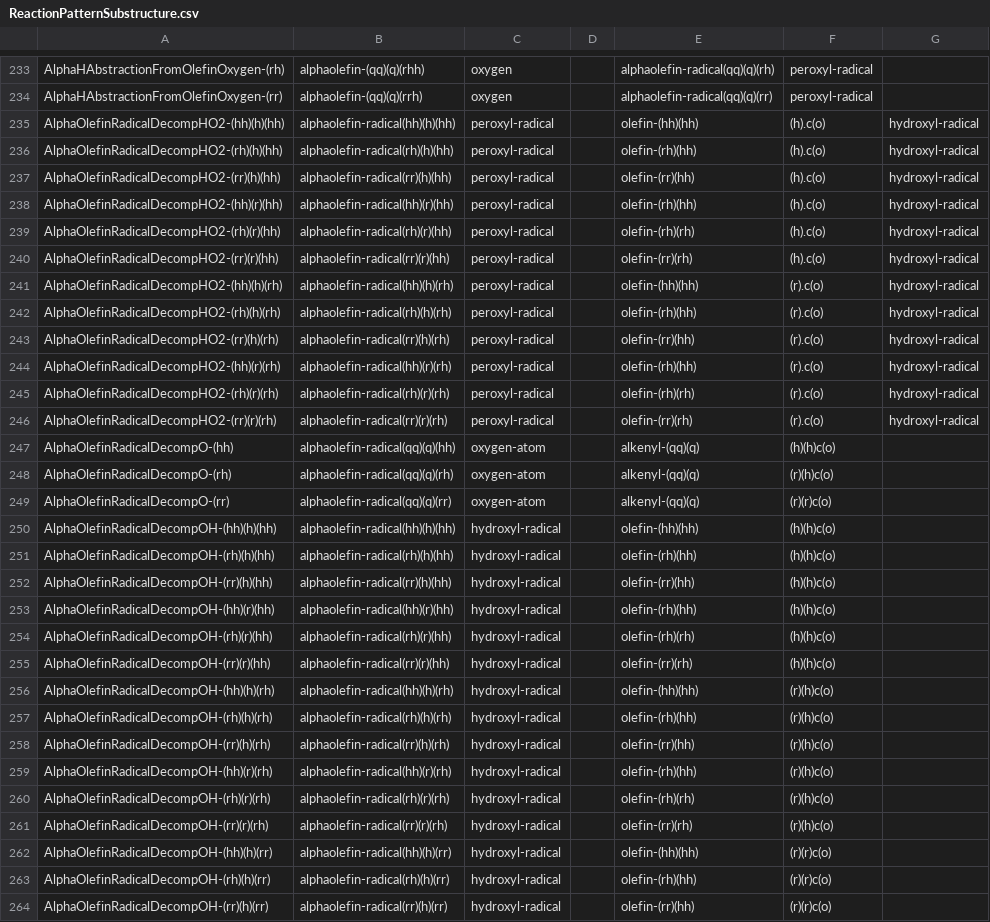
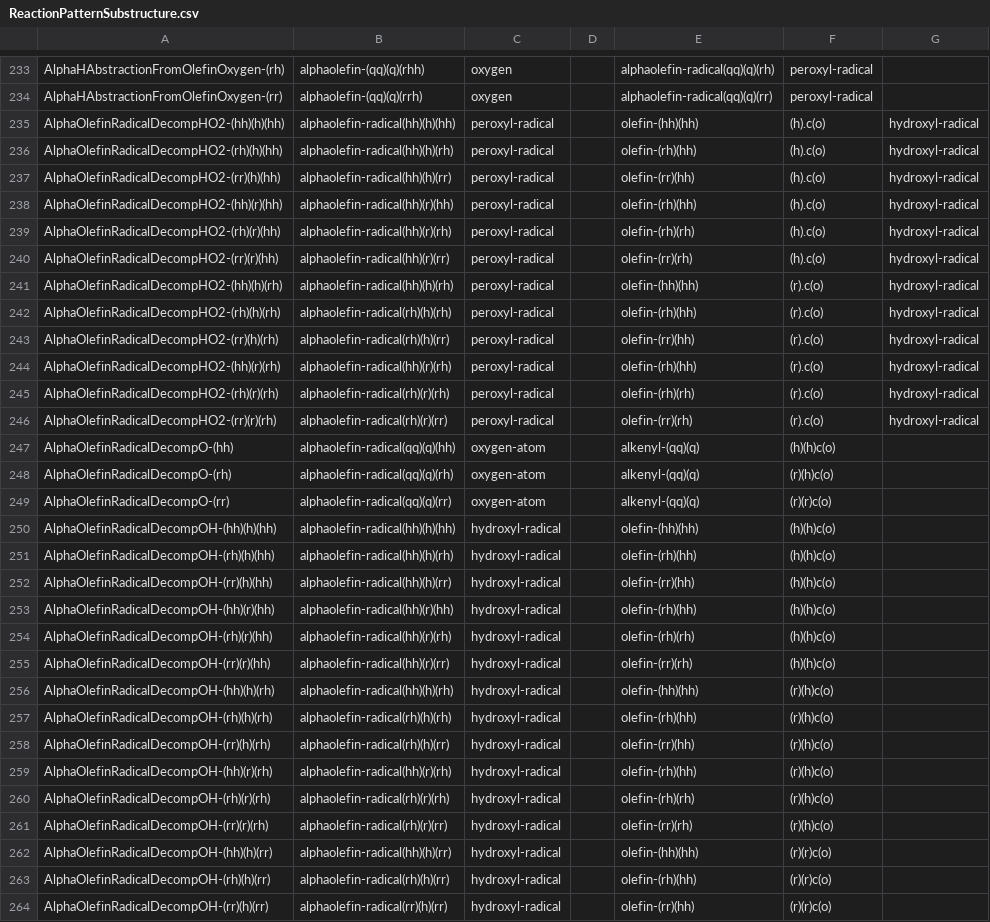
Before and after one commit to blurock/WorkFlowProject, a CSV file: REACTCLOUD/programs/ReactionPatternSubstructure.csv, drawn as a sheet; only a part is shown, gaps mark what is left out; the diff covers the shown part only.

Commit message:
Adjusting duplicate substructures.

```diff
--- a/REACTCLOUD/programs/ReactionPatternSubstructure.csv
+++ b/REACTCLOUD/programs/ReactionPatternSubstructure.csv
@@ -235,13 +235,13 @@ AlphaHAbstractionFromOlefinOxygen-(rr),alphaolefin-(qq)(q)(rrh),oxygen,,alphaole
 AlphaOlefinRadicalDecompHO2-(hh)(h)(hh),alphaolefin-radical(hh)(h)(hh),peroxyl-radical,,olefin-(hh)(hh),(h).c(o),hydroxyl-radical
-AlphaOlefinRadicalDecompHO2-(rh)(h)(hh),alphaolefin-radical(rh)(h)(hh),peroxyl-radical,,olefin-(rh)(hh),(h).c(o),hydroxyl-radical
-AlphaOlefinRadicalDecompHO2-(rr)(h)(hh),alphaolefin-radical(rr)(h)(hh),peroxyl-radical,,olefin-(rr)(hh),(h).c(o),hydroxyl-radical
+AlphaOlefinRadicalDecompHO2-(rh)(h)(hh),alphaolefin-radical(hh)(h)(rh),peroxyl-radical,,olefin-(rh)(hh),(h).c(o),hydroxyl-radical
+AlphaOlefinRadicalDecompHO2-(rr)(h)(hh),alphaolefin-radical(hh)(h)(rr),peroxyl-radical,,olefin-(rr)(hh),(h).c(o),hydroxyl-radical
 AlphaOlefinRadicalDecompHO2-(hh)(r)(hh),alphaolefin-radical(hh)(r)(hh),peroxyl-radical,,olefin-(rh)(hh),(h).c(o),hydroxyl-radical
-AlphaOlefinRadicalDecompHO2-(rh)(r)(hh),alphaolefin-radical(rh)(r)(hh),peroxyl-radical,,olefin-(rh)(rh),(h).c(o),hydroxyl-radical
-AlphaOlefinRadicalDecompHO2-(rr)(r)(hh),alphaolefin-radical(rr)(r)(hh),peroxyl-radical,,olefin-(rr)(rh),(h).c(o),hydroxyl-radical
+AlphaOlefinRadicalDecompHO2-(rh)(r)(hh),alphaolefin-radical(hh)(r)(rh),peroxyl-radical,,olefin-(rh)(rh),(h).c(o),hydroxyl-radical
+AlphaOlefinRadicalDecompHO2-(rr)(r)(hh),alphaolefin-radical(hh)(r)(rr),peroxyl-radical,,olefin-(rr)(rh),(h).c(o),hydroxyl-radical
 AlphaOlefinRadicalDecompHO2-(hh)(h)(rh),alphaolefin-radical(hh)(h)(rh),peroxyl-radical,,olefin-(hh)(hh),(r).c(o),hydroxyl-radical
 AlphaOlefinRadicalDecompHO2-(rh)(h)(rh),alphaolefin-radical(rh)(h)(rh),peroxyl-radical,,olefin-(rh)(hh),(r).c(o),hydroxyl-radical
-AlphaOlefinRadicalDecompHO2-(rr)(h)(rh),alphaolefin-radical(rr)(h)(rh),peroxyl-radical,,olefin-(rr)(hh),(r).c(o),hydroxyl-radical
+AlphaOlefinRadicalDecompHO2-(rr)(h)(rh),alphaolefin-radical(rh)(h)(rr),peroxyl-radical,,olefin-(rr)(hh),(r).c(o),hydroxyl-radical
 AlphaOlefinRadicalDecompHO2-(hh)(r)(rh),alphaolefin-radical(hh)(r)(rh),peroxyl-radical,,olefin-(rh)(hh),(r).c(o),hydroxyl-radical
 AlphaOlefinRadicalDecompHO2-(rh)(r)(rh),alphaolefin-radical(rh)(r)(rh),peroxyl-radical,,olefin-(rh)(rh),(r).c(o),hydroxyl-radical
-AlphaOlefinRadicalDecompHO2-(rr)(r)(rh),alphaolefin-radical(rr)(r)(rh),peroxyl-radical,,olefin-(rr)(rh),(r).c(o),hydroxyl-radical
+AlphaOlefinRadicalDecompHO2-(rr)(r)(rh),alphaolefin-radical(rh)(r)(rr),peroxyl-radical,,olefin-(rr)(rh),(r).c(o),hydroxyl-radical
 AlphaOlefinRadicalDecompO-(hh),alphaolefin-radical(qq)(q)(hh),oxygen-atom,,alkenyl-(qq)(q),(h)(h)c(o),
@@ -250,13 +250,13 @@ AlphaOlefinRadicalDecompO-(rr),alphaolefin-radical(qq)(q)(rr),oxygen-atom,,alken
 AlphaOlefinRadicalDecompOH-(hh)(h)(hh),alphaolefin-radical(hh)(h)(hh),hydroxyl-radical,,olefin-(hh)(hh),(h)(h)c(o),
-AlphaOlefinRadicalDecompOH-(rh)(h)(hh),alphaolefin-radical(rh)(h)(hh),hydroxyl-radical,,olefin-(rh)(hh),(h)(h)c(o),
-AlphaOlefinRadicalDecompOH-(rr)(h)(hh),alphaolefin-radical(rr)(h)(hh),hydroxyl-radical,,olefin-(rr)(hh),(h)(h)c(o),
+AlphaOlefinRadicalDecompOH-(rh)(h)(hh),alphaolefin-radical(hh)(h)(rh),hydroxyl-radical,,olefin-(rh)(hh),(h)(h)c(o),
+AlphaOlefinRadicalDecompOH-(rr)(h)(hh),alphaolefin-radical(hh)(h)(rr),hydroxyl-radical,,olefin-(rr)(hh),(h)(h)c(o),
 AlphaOlefinRadicalDecompOH-(hh)(r)(hh),alphaolefin-radical(hh)(r)(hh),hydroxyl-radical,,olefin-(rh)(hh),(h)(h)c(o),
-AlphaOlefinRadicalDecompOH-(rh)(r)(hh),alphaolefin-radical(rh)(r)(hh),hydroxyl-radical,,olefin-(rh)(rh),(h)(h)c(o),
-AlphaOlefinRadicalDecompOH-(rr)(r)(hh),alphaolefin-radical(rr)(r)(hh),hydroxyl-radical,,olefin-(rr)(rh),(h)(h)c(o),
+AlphaOlefinRadicalDecompOH-(rh)(r)(hh),alphaolefin-radical(hh)(r)(rh),hydroxyl-radical,,olefin-(rh)(rh),(h)(h)c(o),
+AlphaOlefinRadicalDecompOH-(rr)(r)(hh),alphaolefin-radical(hh)(r)(rr),hydroxyl-radical,,olefin-(rr)(rh),(h)(h)c(o),
 AlphaOlefinRadicalDecompOH-(hh)(h)(rh),alphaolefin-radical(hh)(h)(rh),hydroxyl-radical,,olefin-(hh)(hh),(r)(h)c(o),
 AlphaOlefinRadicalDecompOH-(rh)(h)(rh),alphaolefin-radical(rh)(h)(rh),hydroxyl-radical,,olefin-(rh)(hh),(r)(h)c(o),
-AlphaOlefinRadicalDecompOH-(rr)(h)(rh),alphaolefin-radical(rr)(h)(rh),hydroxyl-radical,,olefin-(rr)(hh),(r)(h)c(o),
+AlphaOlefinRadicalDecompOH-(rr)(h)(rh),alphaolefin-radical(rh)(h)(rr),hydroxyl-radical,,olefin-(rr)(hh),(r)(h)c(o),
 AlphaOlefinRadicalDecompOH-(hh)(r)(rh),alphaolefin-radical(hh)(r)(rh),hydroxyl-radical,,olefin-(rh)(hh),(r)(h)c(o),
 AlphaOlefinRadicalDecompOH-(rh)(r)(rh),alphaolefin-radical(rh)(r)(rh),hydroxyl-radical,,olefin-(rh)(rh),(r)(h)c(o),
-AlphaOlefinRadicalDecompOH-(rr)(r)(rh),alphaolefin-radical(rr)(r)(rh),hydroxyl-radical,,olefin-(rr)(rh),(r)(h)c(o),
+AlphaOlefinRadicalDecompOH-(rr)(r)(rh),alphaolefin-radical(rh)(r)(rr),hydroxyl-radical,,olefin-(rr)(rh),(r)(h)c(o),
 AlphaOlefinRadicalDecompOH-(hh)(h)(rr),alphaolefin-radical(hh)(h)(rr),hydroxyl-radical,,olefin-(hh)(hh),(r)(r)c(o),
```
Also changed, not shown: 28 edited cells elsewhere in this file, 21 other files.
